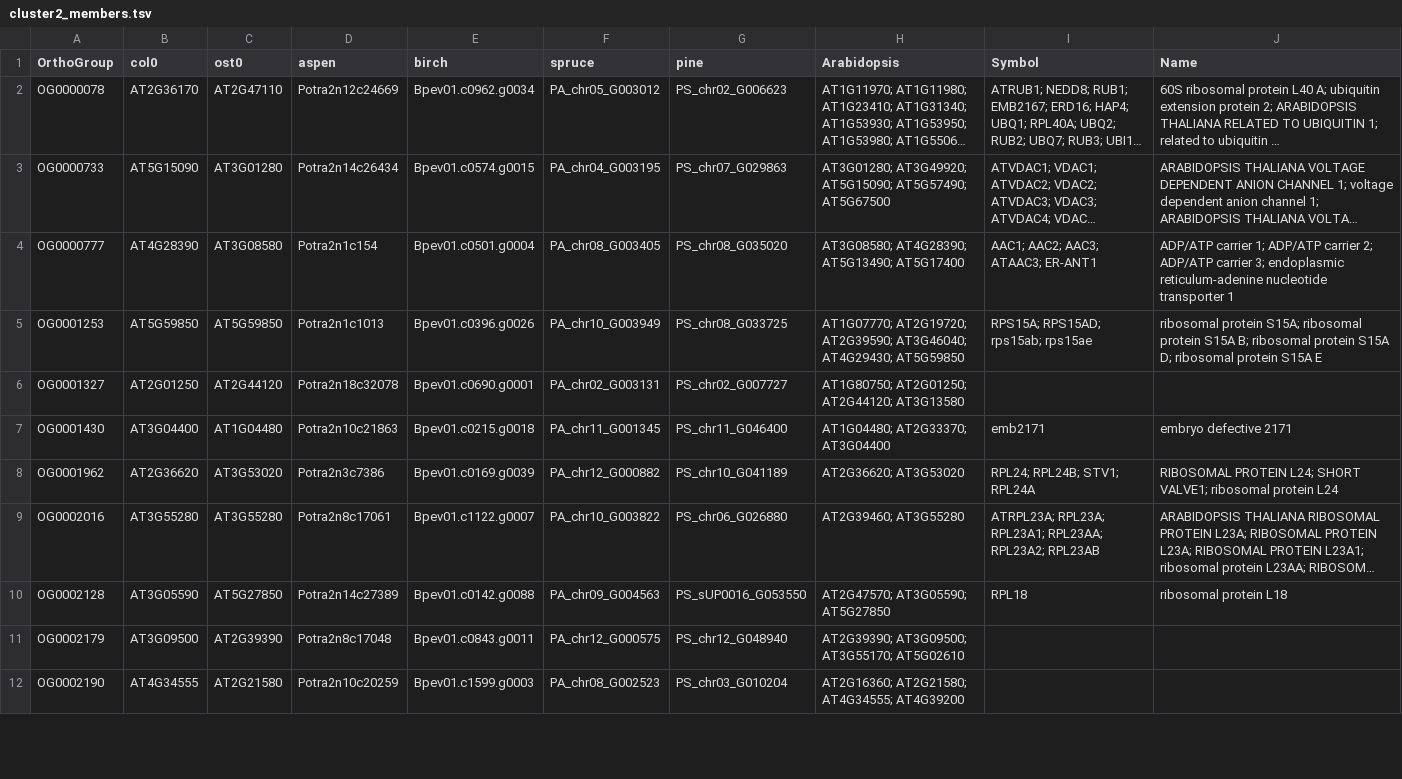
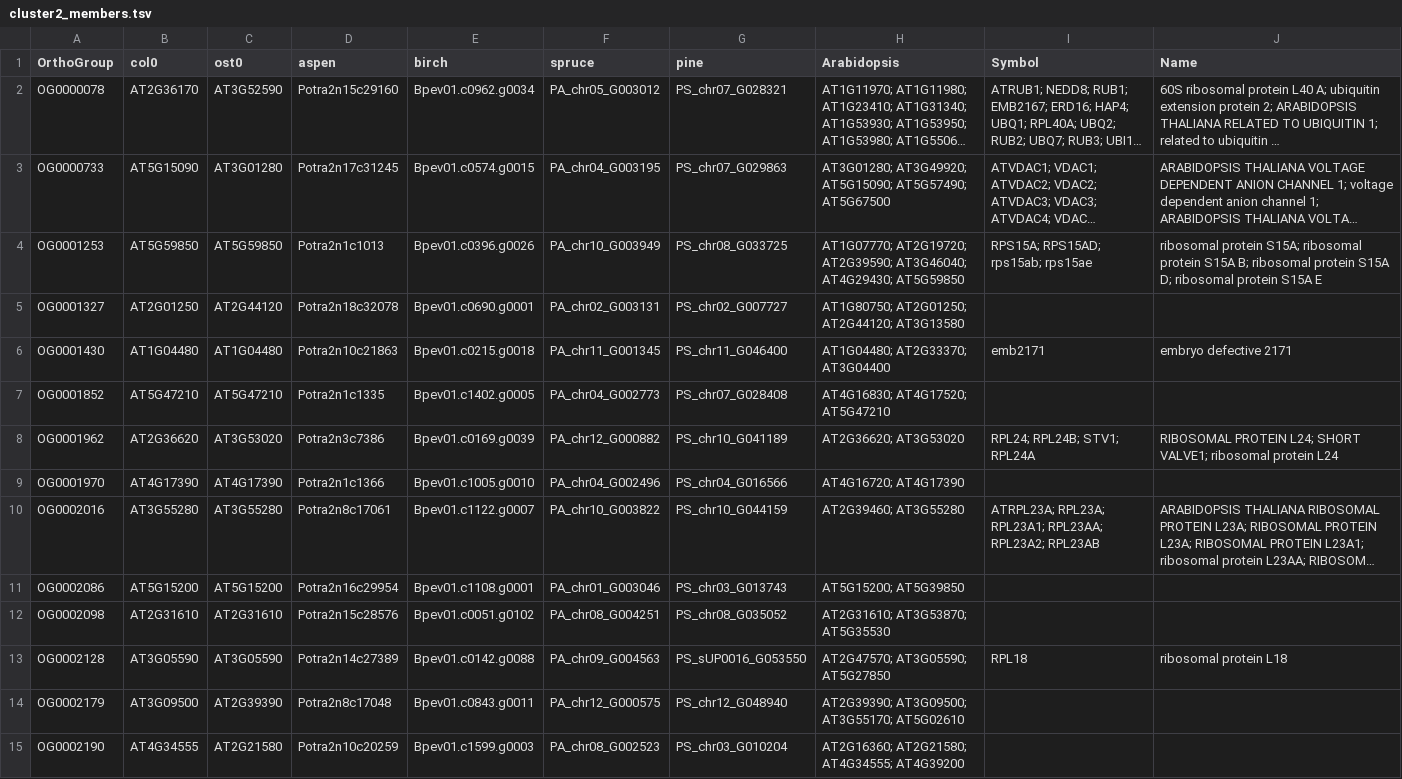
Before and after one commit to natstreet/RootColdProject, a TSV file: results/cluster_profiles/cluster2_members.tsv, drawn as a sheet; only a part is shown; long unchanged cells end in …; removed rows and columns are numbered as before the commit, all else as after; the diff covers the shown part only; the diff names each change by its address in the sheet, - before the commit and + after, or states it on an @@ line.

```diff
--- a/results/cluster_profiles/cluster2_members.tsv
+++ b/results/cluster_profiles/cluster2_members.tsv
-C2 (ost0): AT2G47110
+C2 (ost0): AT3G52590
-D2 (aspen): Potra2n12c24669
+D2 (aspen): Potra2n15c29160
-G2 (pine): PS_chr02_G006623
+G2 (pine): PS_chr07_G028321
-D3 (aspen): Potra2n14c26434
+D3 (aspen): Potra2n17c31245
-row 4: OG0000777 | AT4G28390 | AT3G08580 | Potra2n1c154 | Bpev01.c0501.g0004 | PA_chr08_G003405 | PS_chr08_G035020 | AT3G08580; AT4G28390; AT5G13490; AT5G17400 | AAC1; AAC2; AAC3; ATAAC3; ER-ANT1 | ADP/ATP carrier 1; ADP/ATP carrier 2; ADP/ATP carrier 3; endoplasmic reticulum-adenine nucleotide transporter 1
-B6 (col0): AT3G04400
+B6 (col0): AT1G04480
+row 7: OG0001852 | AT5G47210 | AT5G47210 | Potra2n1c1335 | Bpev01.c1402.g0005 | PA_chr04_G002773 | PS_chr07_G028408 | AT4G16830; AT4G17520; AT5G47210
+row 9: OG0001970 | AT4G17390 | AT4G17390 | Potra2n1c1366 | Bpev01.c1005.g0010 | PA_chr04_G002496 | PS_chr04_G016566 | AT4G16720; AT4G17390
-G10 (pine): PS_chr06_G026880
+G10 (pine): PS_chr10_G044159
+row 11: OG0002086 | AT5G15200 | AT5G15200 | Potra2n16c29954 | Bpev01.c1108.g0001 | PA_chr01_G003046 | PS_chr03_G013743 | AT5G15200; AT5G39850
+row 12: OG0002098 | AT2G31610 | AT2G31610 | Potra2n15c28576 | Bpev01.c0051.g0102 | PA_chr08_G004251 | PS_chr08_G035052 | AT2G31610; AT3G53870; AT5G35530
-C13 (ost0): AT5G27850
+C13 (ost0): AT3G05590
```
Also changed, not shown: 6 added rows and 24 edited cells elsewhere in this file, results/Figure1_panel_values.tsv, results/cluster_profiles/cluster_profiles.tsv, 50 other files.
